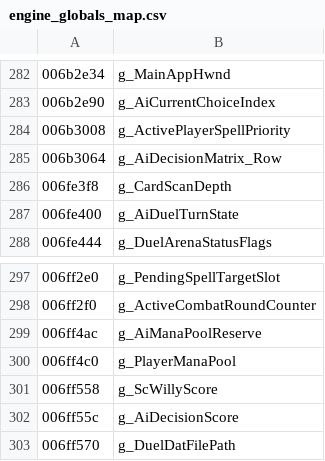
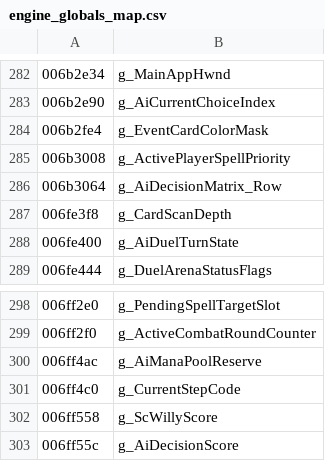
Before and after one commit to BobDoleFever/microprose-shandalar-source, a CSV file: engine_globals_map.csv, drawn as a sheet; only a part is shown, gaps mark what is left out; the shorter side is filled out with more unchanged rows; addresses are those after the commit; the diff names each change by its address in the sheet, - before the commit and + after, or states it on an @@ line.

Commit message:
Name the current step code and the other event-context writers
Static analysis of the remaining event-context globals and the three other
functions that write them, plus a correction to an earlier name:

- g_PlayerManaPool (0x006ff4c0) -> g_CurrentStepCode. It is only ever set to -1 or
  a step code, assigned by the step runner and reset afterwards, compared with codes
  0xc9-0xdc, and call sites pair the codes with step names (Begin Upkeep, Draw Phase,
  Draw a card Phase, Choose Attackers, ...). It has nothing to do with mana.
- FUN_0047624f -> Magic_RunTurnStep(player, step_code, step_name, wait_for_pass).
- FUN_00473e69 -> Magic_BroadcastCardEvent. The maps called it
  Rules_ApplyContinuousDamage, a wrong name that had spread to about 30 call sites
  in src/; all replaced.
- Pic_Subsystem_004485d6 -> Magic_BroadcastCardEventInStep (same scan, only while a
  step is running).
- DAT_006b2fe4 -> g_EventCardColorMask: a byte at offset 6 of the master card record
  whose values are 1, 2, 4, 8, 16, 32 (first five records 2, 4, 8, 16, 32).
- Correction: 0x00473179 was renamed Magic_DispatchCardEvent last commit; reading it
  in full shows it computes a card's modified value, so it is now Magic_QueryCardValue.
- Magic_TriggerCardEvent keeps its name; its parameters become (player, slot,
  event_code, target_player, target_slot), and include/magic.h no longer declares it
  with two parameters both named flags.

Applied to sources, headers, symbol maps, engine_globals_map.csv and generator
scripts. The evidence is static (not watched live) and the docs say so. make check
is clean, make test passes 85/85, and both raw unified files keep their 20
pre-existing compile errors.

```diff
--- a/engine_globals_map.csv
+++ b/engine_globals_map.csv
+row 284: 006b2fe4 | g_EventCardColorMask
-B301: g_PlayerManaPool
+B301: g_CurrentStepCode
```
Also changed, not shown: magic/function_index.csv, magic/source_mapping.csv, 41 other files.
